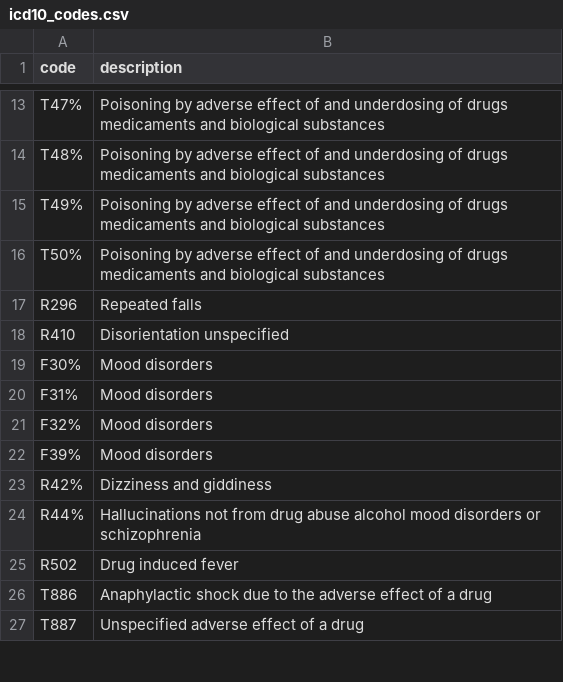
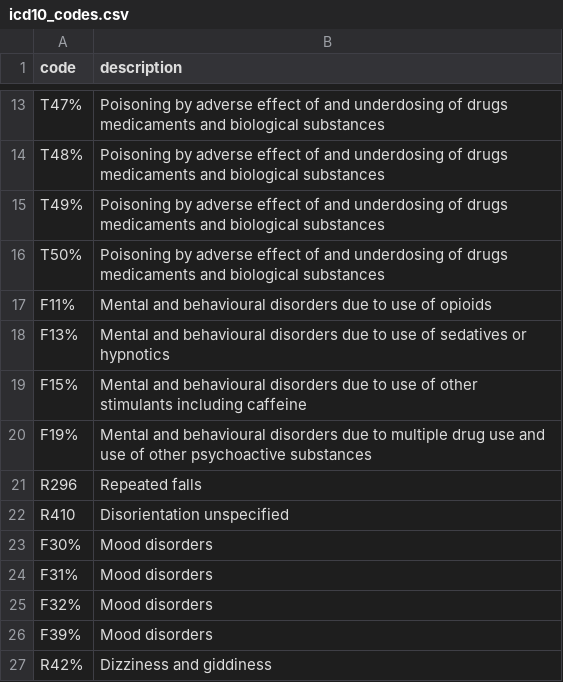
Before and after one commit to beni-1414/bmif204_claims_project, a CSV file: icd10_codes.csv, drawn as a sheet; only a part is shown, gaps mark what is left out; the shorter side is filled out with more unchanged rows.

Commit message:
feat: new icd10 codes

```diff
--- a/icd10_codes.csv
+++ b/icd10_codes.csv
@@ -16,2 +16,6 @@ T49%,Poisoning by adverse effect of and underdosing of drugs medicaments and bio
 T50%,Poisoning by adverse effect of and underdosing of drugs medicaments and biological substances
+F11%, Mental and behavioural disorders due to use of opioids
+F13%, Mental and behavioural disorders due to use of sedatives or hypnotics
+F15%, Mental and behavioural disorders due to use of other stimulants including caffeine
+F19%, Mental and behavioural disorders due to multiple drug use and use of other psychoactive substances
 R296,Repeated falls
```
